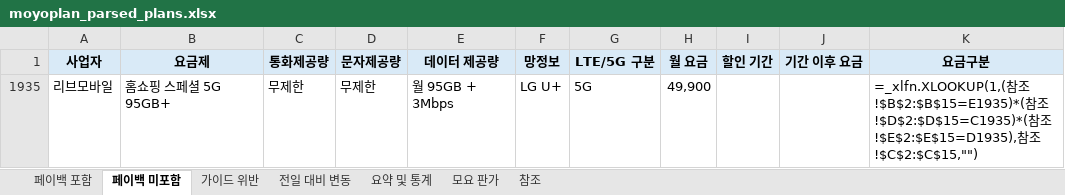
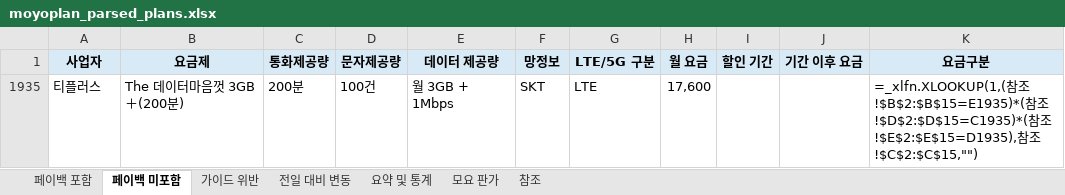
Before and after one commit to kjch444-sketchs/moyoplan-crawler, an Excel workbook: moyoplan_parsed_plans.xlsx, sheet 페이백 미포함, drawn as a sheet; values as stored, in another font and other column widths than the file's, no borders; formulas without a stored value are shown as written; removed rows and columns are numbered as before the commit, all else as after; the diff names each change by its address in the sheet, - before the commit and + after, or states it on an @@ line.

```diff
--- a/moyoplan_parsed_plans.xlsx (sheet 페이백 미포함)
+++ b/moyoplan_parsed_plans.xlsx (sheet 페이백 미포함)
-row 1935: 리브모바일 | 홈쇼핑 스페셜 5G 95GB+ | 무제한 | 무제한 | 월 95GB + 3Mbps | LG U+ | 5G | 49,900 |  |  | =_xlfn.XLOOKUP(1,(참조!$B$2:$B$15=E1935)*(참조!$D$2:$D$15=C1935)*(참조!$E$2:$E$15=D1935),참조!$C$2:$C$15,"")
+row 1935: 티플러스 | The 데이터마음껏 3GB＋(200분) | 200분 | 100건 | 월 3GB + 1Mbps | SKT | LTE | 17,600 |  |  | =_xlfn.XLOOKUP(1,(참조!$B$2:$B$15=E1935)*(참조!$D$2:$D$15=C1935)*(참조!$E$2:$E$15=D1935),참조!$C$2:$C$15,"")
```
Also changed, not shown: sheet 전일 대비 변동, sheet 페이백 포함, sheet 요약 및 통계, hidden cells.
